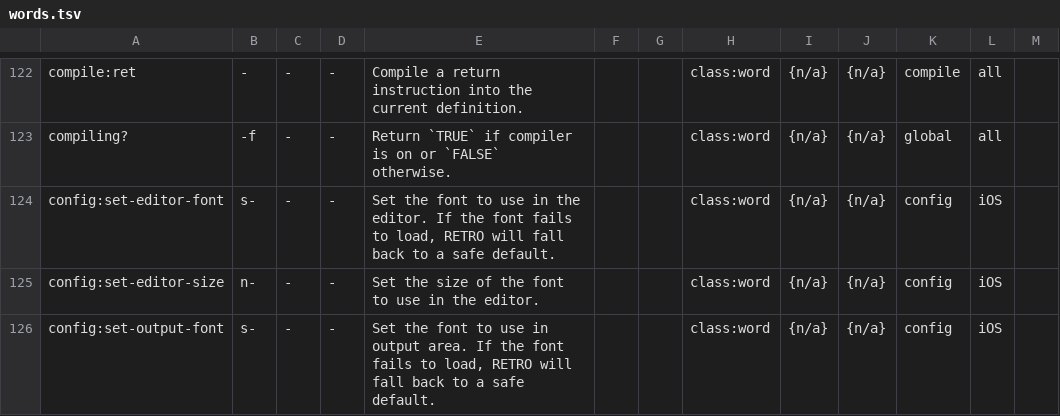
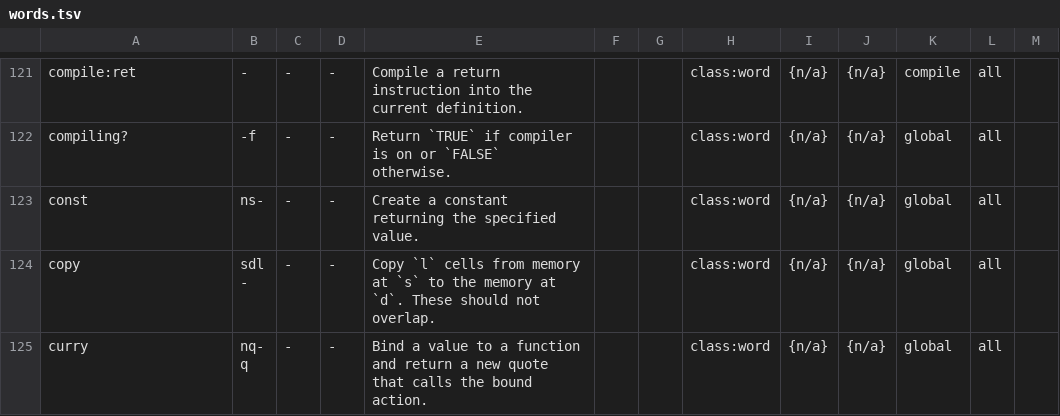
Before and after one commit to crcx/retroforth, a TSV file: words.tsv, drawn as a sheet; only a part is shown, gaps mark what is left out; the shorter side is filled out with more unchanged rows; the diff covers the shown part only; the diff names each change by its address in the sheet, - before the commit and + after, or states it on an @@ line.

Commit message:
fix a corruption in words.tsv
FossilOrigin-Name: ca8e9ab2524b35c5a86d96185616a0253952cabd5c8607507f1e0afb2d85683a

```diff
--- a/words.tsv
+++ b/words.tsv
-row 124: config:set-editor-font | s- | - | - | Set the font to use in the editor. If the font fails to load, RETRO will fall back to a safe default. |  |  | class:word | {n/a} | {n/a} | config | iOS
-row 125: config:set-editor-size | n- | - | - | Set the size of the font to use in the editor. |  |  | class:word | {n/a} | {n/a} | config | iOS
-row 126: config:set-output-font | s- | - | - | Set the font to use in output area. If the font fails to load, RETRO will fall back to a safe default. |  |  | class:word | {n/a} | {n/a} | config | iOS
```
Also changed, not shown: 4 removed rows and 5 edited cells elsewhere in this file.
